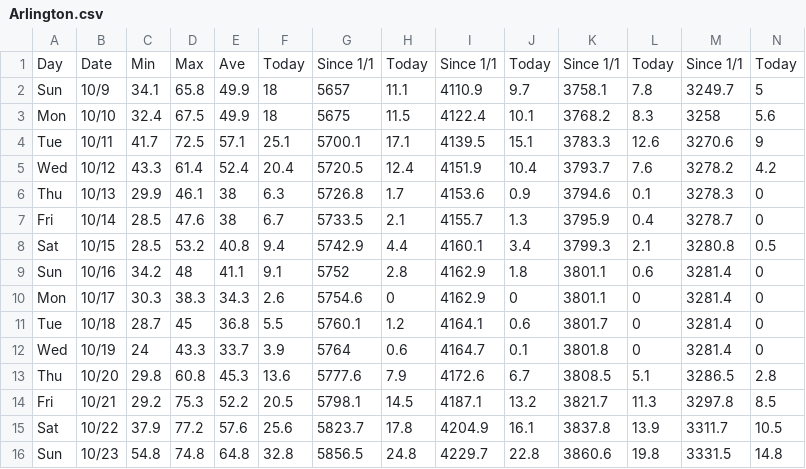
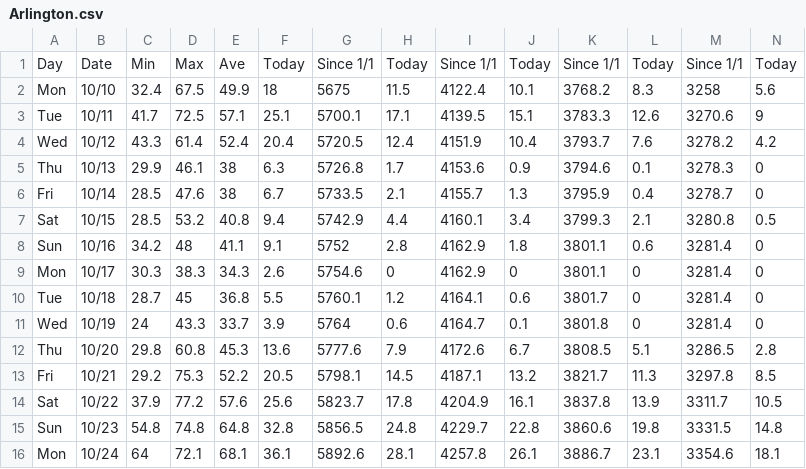
Before and after one commit to acperkins3/GDD-Plots-2022, a CSV file: Arlington.csv, drawn as a sheet; only a part is shown; removed rows and columns are numbered as before the commit, all else as after; rows hold the shown columns only; the diff names each change by its address in the sheet, - before the commit and + after, or states it on an @@ line.

```diff
--- a/Arlington.csv
+++ b/Arlington.csv
-row 2: Sun | 10/9 | 34.1 | 65.8 | 49.9 | 18 | 5657 | 11.1 | 4110.9 | 9.7 | 3758.1 | 7.8 | 3249.7 | 5
+row 16: Mon | 10/24 | 64 | 72.1 | 68.1 | 36.1 | 5892.6 | 28.1 | 4257.8 | 26.1 | 3886.7 | 23.1 | 3354.6 | 18.1
```
Also changed, not shown: Arlington_existing.csv, Hancock.csv, 8 other files.
